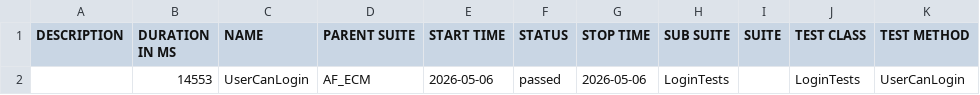
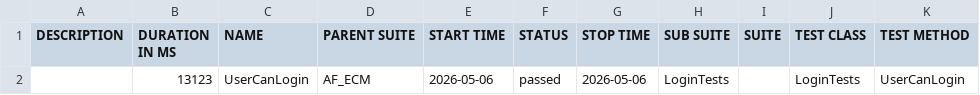
Before and after one commit to robrenderos/selenium-dotnet-framework, a CSV file: data/suites.csv, drawn as a sheet.

```diff
--- a/data/suites.csv
+++ b/data/suites.csv
@@ -1,2 +1,2 @@
 "DESCRIPTION","DURATION IN MS","NAME","PARENT SUITE","START TIME","STATUS","STOP TIME","SUB SUITE","SUITE","TEST CLASS","TEST METHOD"
-"","14553","UserCanLogin","AF_ECM","2026-05-06","passed","2026-05-06","LoginTests","","LoginTests","UserCanLogin"
+"","13123","UserCanLogin","AF_ECM","2026-05-06","passed","2026-05-06","LoginTests","","LoginTests","UserCanLogin"
```
Also changed, not shown: 18 other files.
